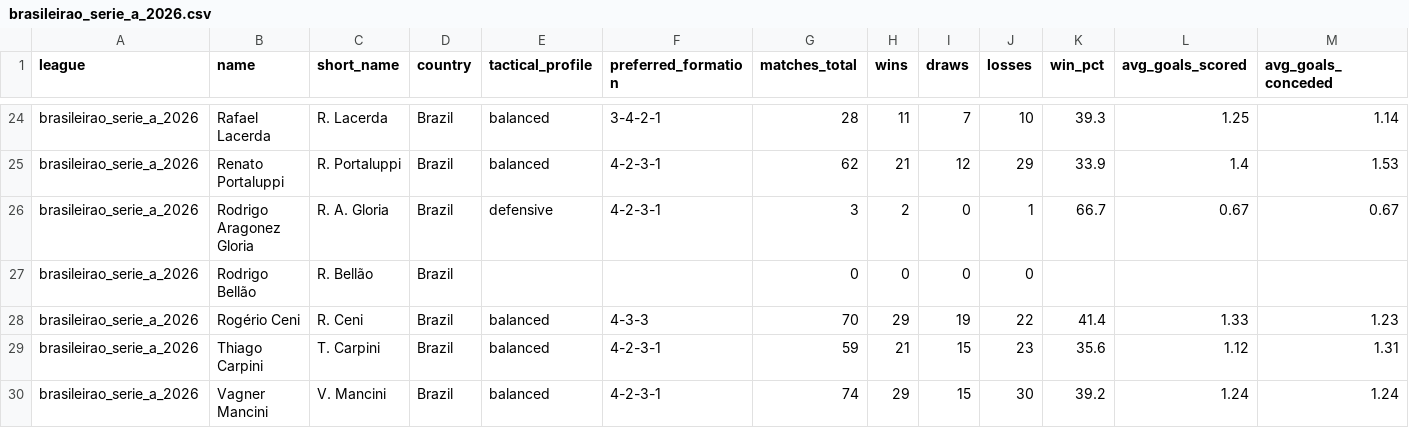
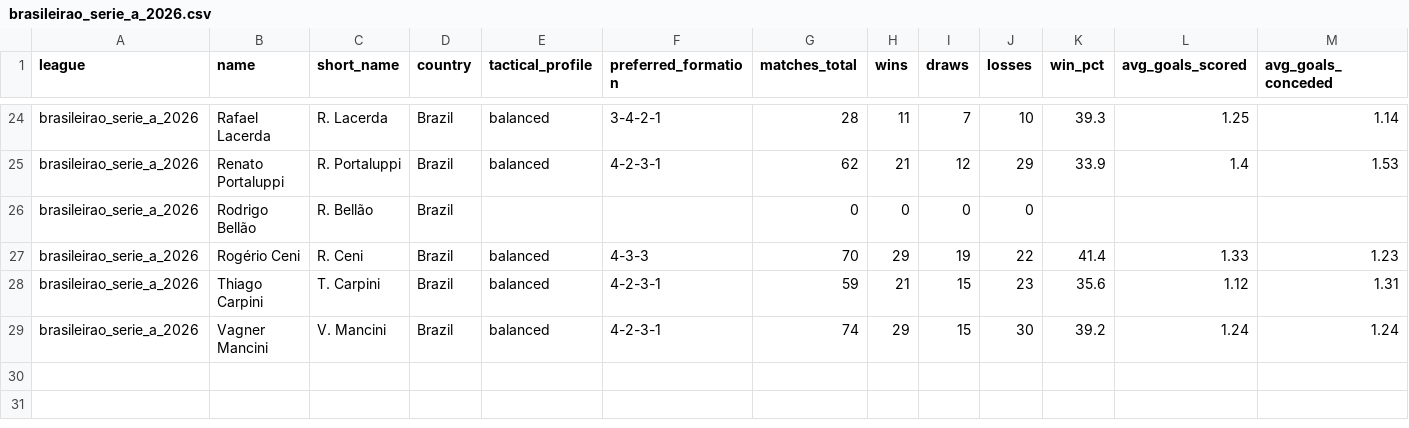
Before and after one commit to aimidas1/coach, a CSV file: brasileirao_serie_a_2026.csv, drawn as a sheet; only a part is shown, gaps mark what is left out; rows hold the shown columns only; the diff names each change by its address in the sheet, - before the commit and + after, or states it on an @@ line.

Commit message:
auto: update data 2026-08-27

```diff
--- a/brasileirao_serie_a_2026.csv
+++ b/brasileirao_serie_a_2026.csv
-row 26: brasileirao_serie_a_2026 | Rodrigo Aragonez Gloria | R. A. Gloria | Brazil | defensive | 4-2-3-1 | 3 | 2 | 0 | 1 | 66.7 | 0.67 | 0.67
```
